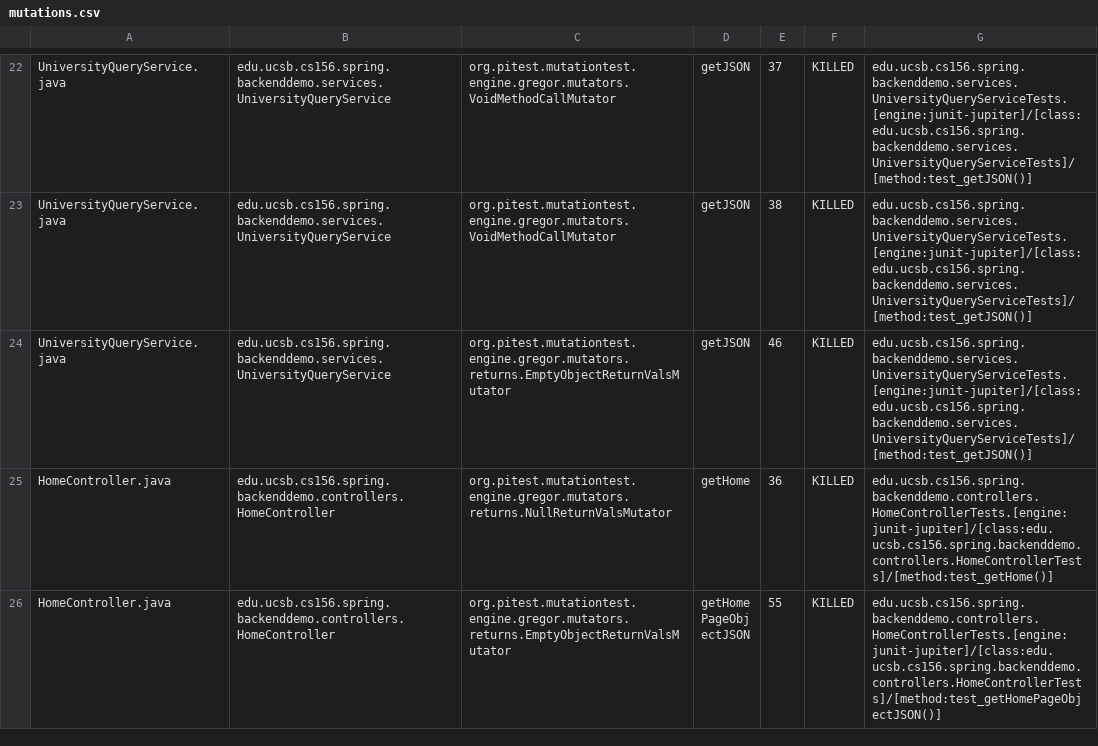
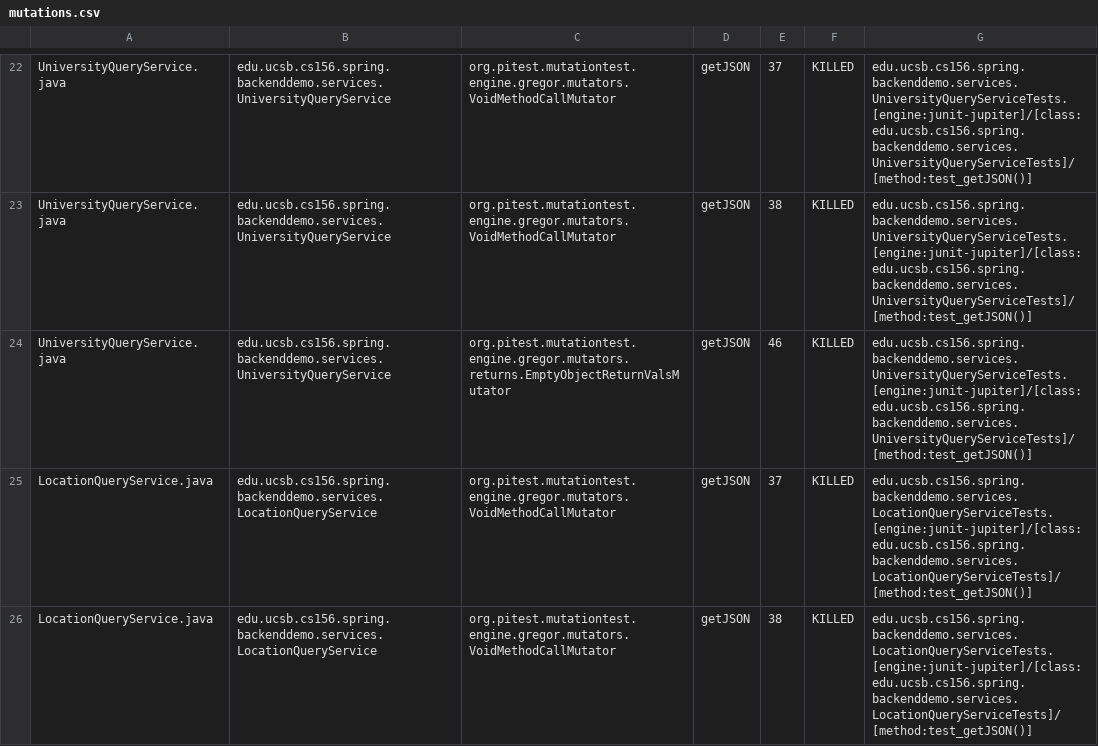
Before and after one commit to ucsb-cs156-w24/team01-w24-5pm-3, a CSV file: pitest/mutations.csv, drawn as a sheet; only a part is shown, gaps mark what is left out; the shorter side is filled out with more unchanged rows; the diff covers the shown part only; the diff names each change by its address in the sheet, - before the commit and + after, or states it on an @@ line.

Commit message:
Deploying to gh-pages from @ ucsb-cs156-w24/team01-w24-5pm-3@972e992d3c8125b1441646ef1d62cfb3990d1937 🚀

```diff
--- a/pitest/mutations.csv
+++ b/pitest/mutations.csv
+row 25: LocationQueryService.java | edu.ucsb.cs156.spring.backenddemo.services.LocationQueryService | org.pitest.mutationtest.engine.gregor.mutators.VoidMethodCallMutator | getJSON | 37 | KILLED | edu.ucsb.cs156.spring.backenddemo.services.LocationQueryServiceTests.[engine:junit-jupiter]/[class:edu.ucsb.cs156.spring.backenddemo.services.LocationQueryServiceTests]/[method:test_getJSON()]
+row 26: LocationQueryService.java | edu.ucsb.cs156.spring.backenddemo.services.LocationQueryService | org.pitest.mutationtest.engine.gregor.mutators.VoidMethodCallMutator | getJSON | 38 | KILLED | edu.ucsb.cs156.spring.backenddemo.services.LocationQueryServiceTests.[engine:junit-jupiter]/[class:edu.ucsb.cs156.spring.backenddemo.services.LocationQueryServiceTests]/[method:test_getJSON()]
```
Also changed, not shown: 2 added rows elsewhere in this file, 23 other files.
